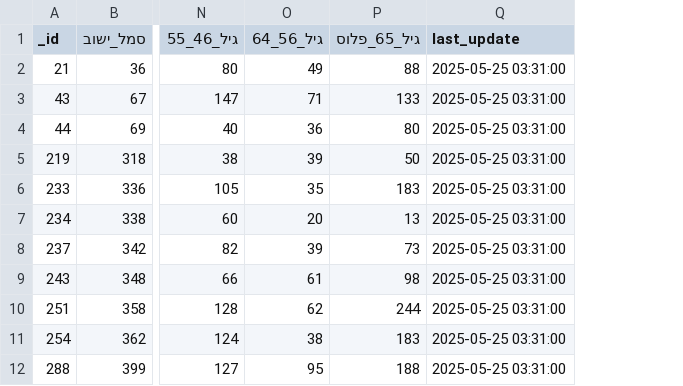
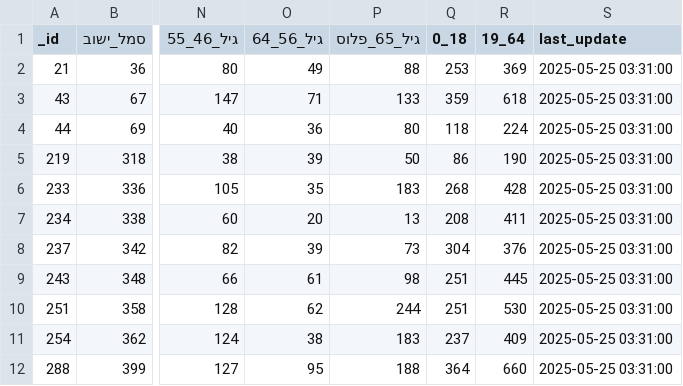
Before and after one commit to ErelBarzilay/Hackathon, a CSV file: data/population_data.csv, drawn as a sheet; only a part is shown, gaps mark what is left out; the diff names each change by its address in the sheet, - before the commit and + after, or states it on an @@ line.

```diff
--- a/data/population_data.csv
+++ b/data/population_data.csv
+column Q (0_18), rows 2-12: 253 | 359 | 118 | 86 | 268 | 208 | 304 | 251 | 251 | 237 | 364
+column R (19_64), rows 2-12: 369 | 618 | 224 | 190 | 428 | 411 | 376 | 445 | 530 | 409 | 660
```
Also changed, not shown: data/train_data.csv, data/unemployment_statistics.csv, 1 other file.
